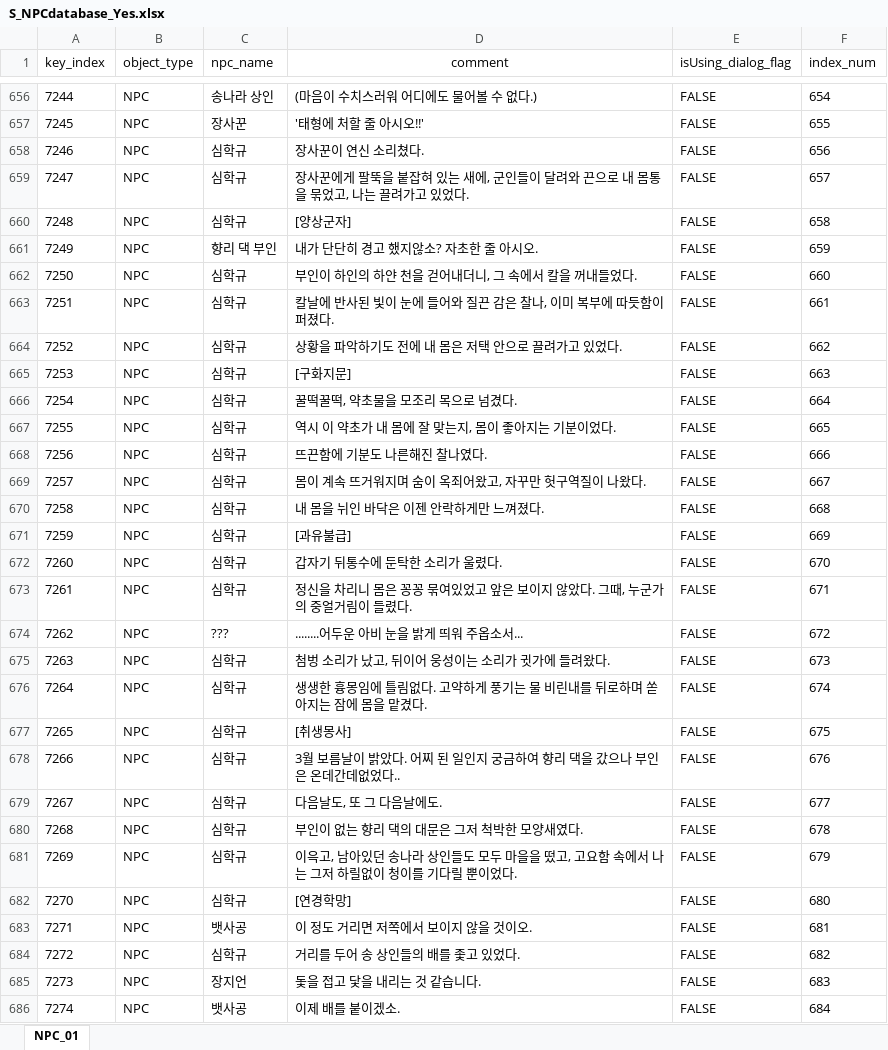
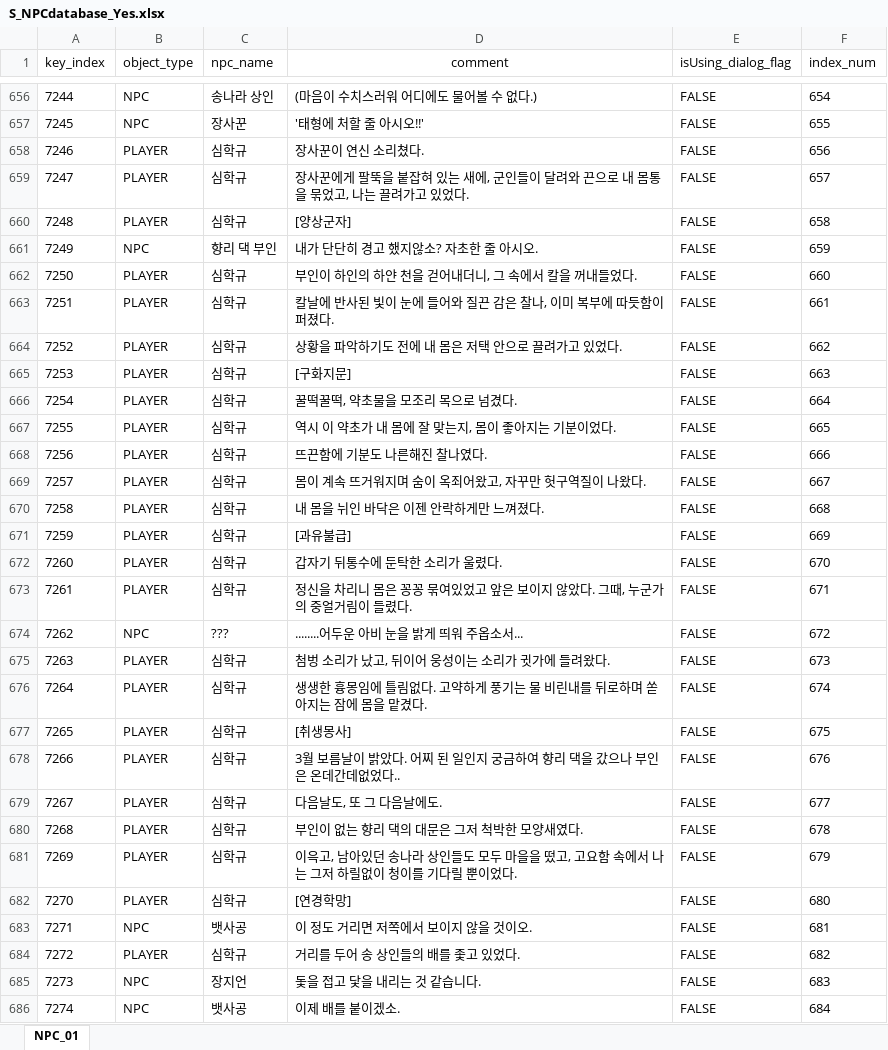
Before and after one commit to oeto2/RealRealShimeCheong, an Excel workbook: Assets/Database/S_NPCdatabase_Yes.xlsx, sheet NPC_01, drawn as a sheet; only a part is shown, gaps mark what is left out; values as stored, in another font and other column widths than the file's, no borders; the diff covers the shown part only; the diff names each change by its address in the sheet, - before the commit and + after, or states it on an @@ line.

Commit message:
NPC 데이터 베이스 최신화
심학규 태그 Player 수정 및 대사 오류 수정

```diff
--- a/Assets/Database/S_NPCdatabase_Yes.xlsx (sheet NPC_01)
+++ b/Assets/Database/S_NPCdatabase_Yes.xlsx (sheet NPC_01)
-B658:B660 (object_type): NPC
+B658:B660 (object_type): PLAYER
-B662:B673 (object_type): NPC
+B662:B673 (object_type): PLAYER
-B675:B682 (object_type): NPC
+B675:B682 (object_type): PLAYER
-B684 (object_type): NPC
+B684 (object_type): PLAYER
```
Also changed, not shown: 1 removed row and 72 edited cells elsewhere in this sheet, 1 other file.
